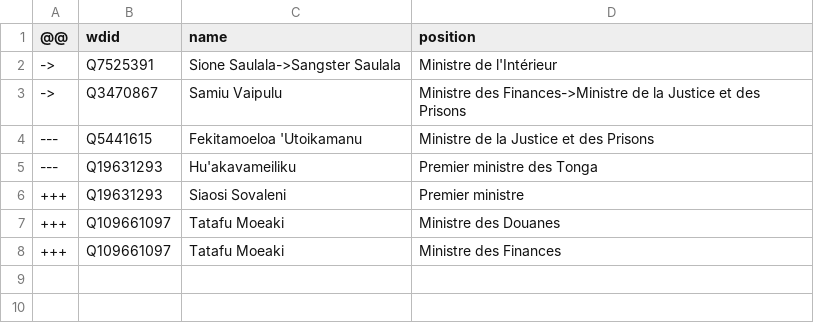
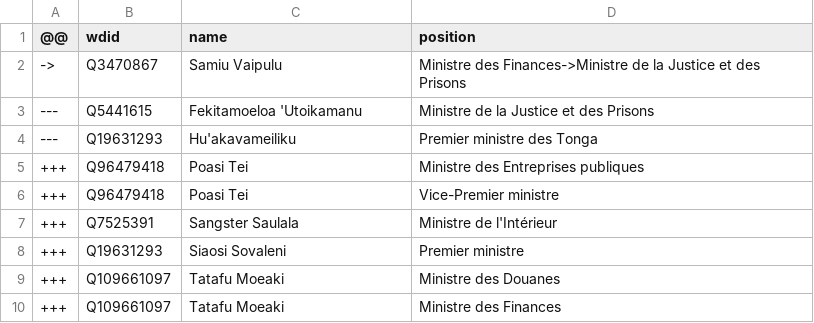
Before and after one commit to every-politician-scrapers/tonga-ministers, a CSV file: sources/cabinet-frwiki/diff.csv, drawn as a sheet; removed rows and columns are numbered as before the commit, all else as after; the diff names each change by its address in the sheet, - before the commit and + after, or states it on an @@ line.

```diff
--- a/sources/cabinet-frwiki/diff.csv
+++ b/sources/cabinet-frwiki/diff.csv
-row 2: -> | Q7525391 | Sione Saulala->Sangster Saulala | Ministre de l'Intérieur
+row 5: +++ | Q96479418 | Poasi Tei | Ministre des Entreprises publiques
+row 6: +++ | Q96479418 | Poasi Tei | Vice-Premier ministre
+row 7: +++ | Q7525391 | Sangster Saulala | Ministre de l'Intérieur
```
Also changed, not shown: sources/cabinet-frwiki/wikidata.csv, sources/official/wikidata.csv, 1 other file.
